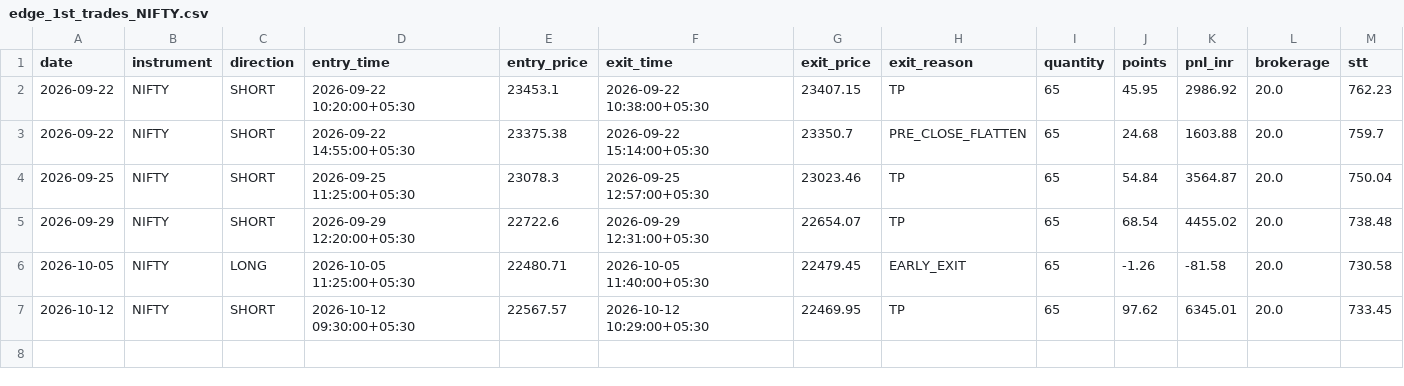
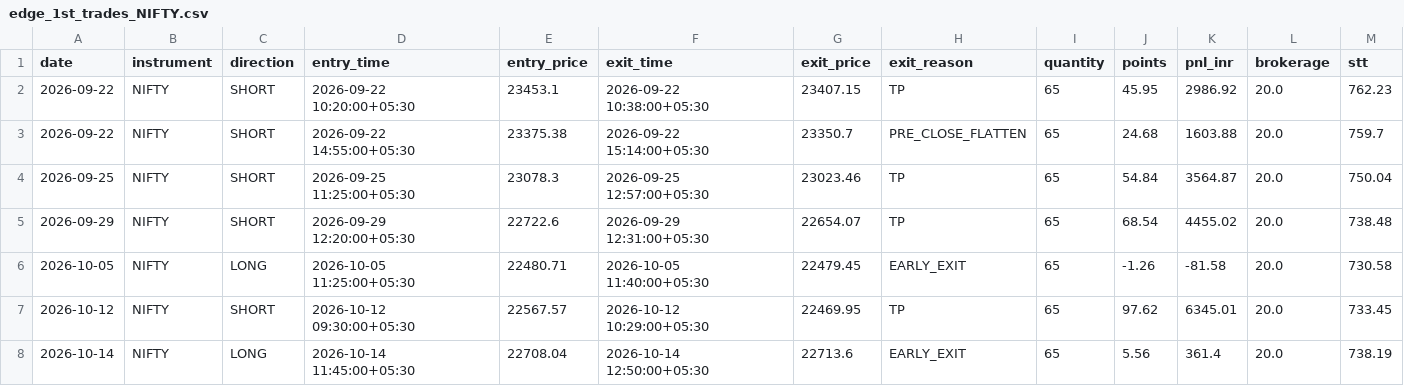
Before and after one commit to Abhirajsinh2/Edge-1st, a CSV file: edge_1st_trades_NIFTY.csv, drawn as a sheet; only a part is shown; rows hold the shown columns only; the diff names each change by its address in the sheet, - before the commit and + after, or states it on an @@ line.

```diff
--- a/edge_1st_trades_NIFTY.csv
+++ b/edge_1st_trades_NIFTY.csv
+row 8: 2026-10-14 | NIFTY | LONG | 2026-10-14 11:45:00+05:30 | 22708.04 | 2026-10-14 12:50:00+05:30 | 22713.6 | EARLY_EXIT | 65 | 5.56 | 361.4 | 20.0 | 738.19
```
Also changed, not shown: edge_1st_trades_BANKNIFTY.csv, 3 other files.
